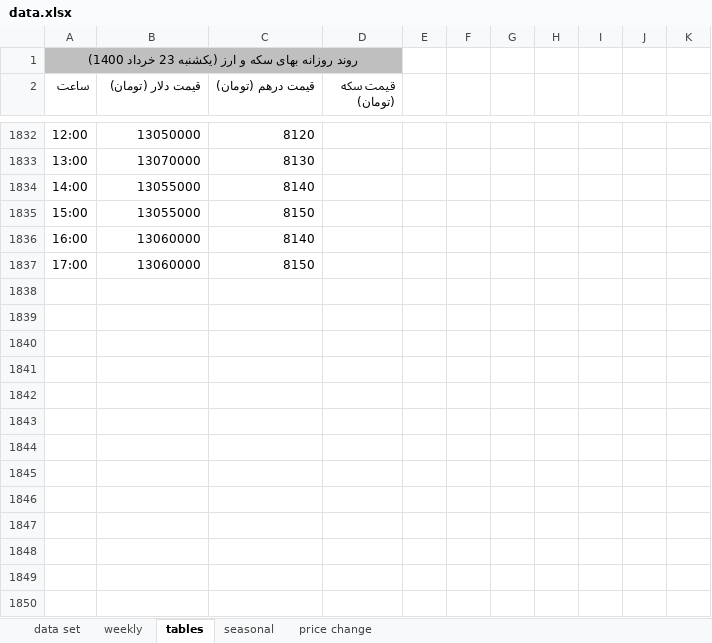
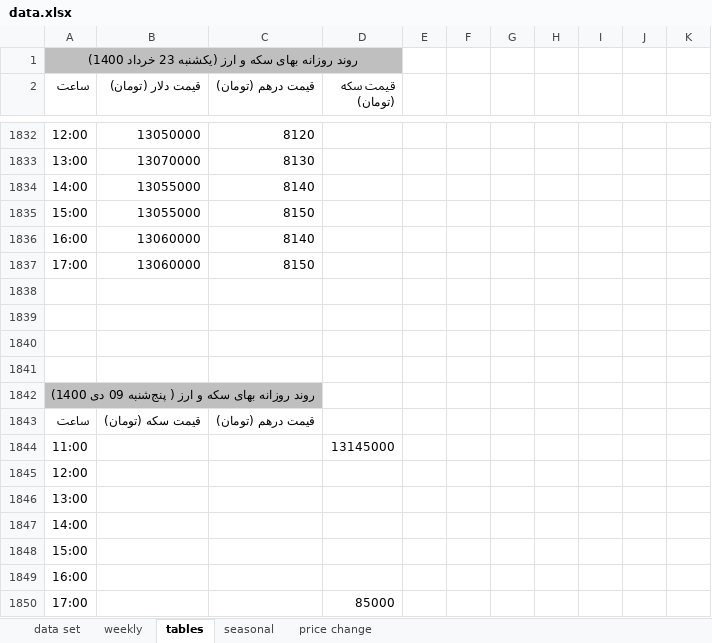
Before and after one commit to moeinmir/dendataset, an Excel workbook: data.xlsx, sheet tables, drawn as a sheet; only a part is shown, gaps mark what is left out; values as stored, in another font and other column widths than the file's, no borders; the diff names each change by its address in the sheet, - before the commit and + after, or states it on an @@ line.

```diff
--- a/data.xlsx (sheet tables)
+++ b/data.xlsx (sheet tables)
+row 1838: (empty)
+row 1839: (empty)
+row 1840: (empty)
+row 1841: (empty)
+row 1842: روند روزانه بهای سکه و ارز ( پنج‌شنبه 09 دی 1400)
+row 1843: ساعت | قیمت سکه (تومان) | قیمت درهم (تومان)
+row 1844: 11:00 |  |  | 13145000
+row 1845: 12:00
+row 1846: 13:00
+row 1847: 14:00
+row 1848: 15:00
+row 1849: 16:00
+row 1850: 17:00 |  |  | 85000
```
Also changed, not shown: sheet data set, sheet weekly, charts or pictures, format.xlsx.
